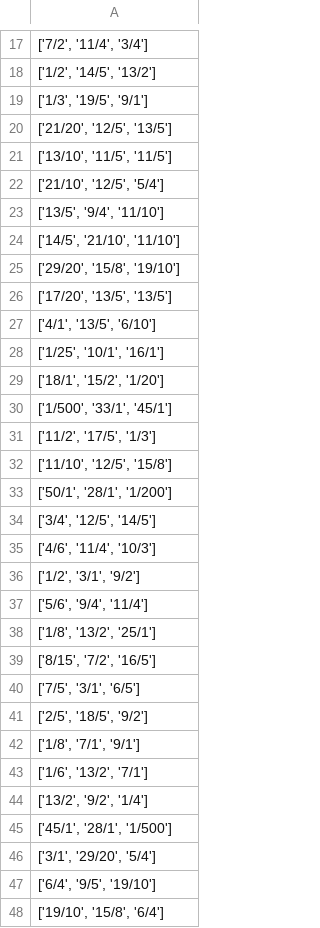
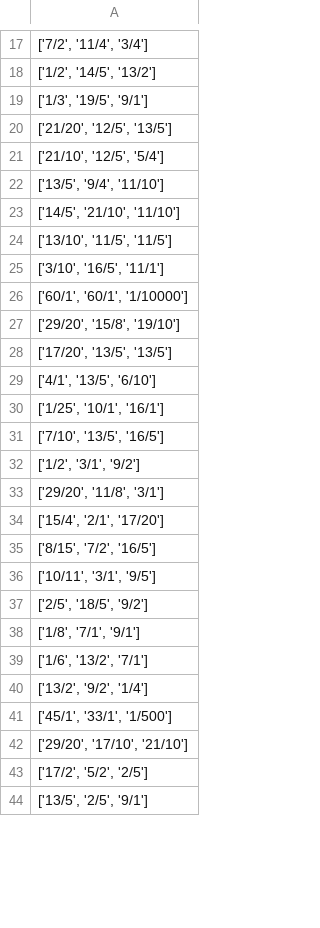
Before and after one commit to Laurence2013/project_accumulator, a CSV file: games_odds/williamHillFiles/get_match_odds/get_match_odds_link_0.csv, drawn as a sheet; only a part is shown, gaps mark what is left out; the diff covers the shown part only.

```diff
--- a/games_odds/williamHillFiles/get_match_odds/get_match_odds_link_0.csv
+++ b/games_odds/williamHillFiles/get_match_odds/get_match_odds_link_0.csv
@@ -20,3 +20,2 @@
 "['21/20', '12/5', '13/5']"
-"['13/10', '11/5', '11/5']"
 "['21/10', '12/5', '5/4']"
@@ -24,2 +23,5 @@
 "['14/5', '21/10', '11/10']"
+"['13/10', '11/5', '11/5']"
+"['3/10', '16/5', '11/1']"
+"['60/1', '60/1', '1/10000']"
 "['29/20', '15/8', '19/10']"
@@ -28,14 +30,8 @@
 "['1/25', '10/1', '16/1']"
-"['18/1', '15/2', '1/20']"
-"['1/500', '33/1', '45/1']"
-"['11/2', '17/5', '1/3']"
-"['11/10', '12/5', '15/8']"
-"['50/1', '28/1', '1/200']"
-"['3/4', '12/5', '14/5']"
-"['4/6', '11/4', '10/3']"
+"['7/10', '13/5', '16/5']"
 "['1/2', '3/1', '9/2']"
-"['5/6', '9/4', '11/4']"
-"['1/8', '13/2', '25/1']"
+"['29/20', '11/8', '3/1']"
+"['15/4', '2/1', '17/20']"
 "['8/15', '7/2', '16/5']"
-"['7/5', '3/1', '6/5']"
+"['10/11', '3/1', '9/5']"
 "['2/5', '18/5', '9/2']"
@@ -44,5 +40,5 @@
 "['13/2', '9/2', '1/4']"
-"['45/1', '28/1', '1/500']"
-"['3/1', '29/20', '5/4']"
-"['6/4', '9/5', '19/10']"
-"['19/10', '15/8', '6/4']"
+"['45/1', '33/1', '1/500']"
+"['29/20', '17/10', '21/10']"
+"['17/2', '5/2', '2/5']"
+"['13/5', '2/5', '9/1']"
```
Also changed, not shown: 3 added rows, 1 moved row and 8 edited cells elsewhere in this file, games_odds/williamHillFiles/get_match_odds/get_match_odds_link_1.csv, games_odds/williamHillFiles/tag_name_span_attr_ids/ids_for_tag_span_link_0.csv, 8 other files.
